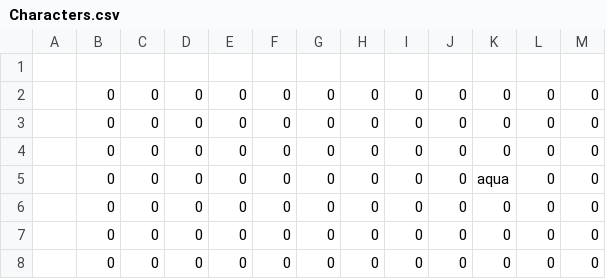
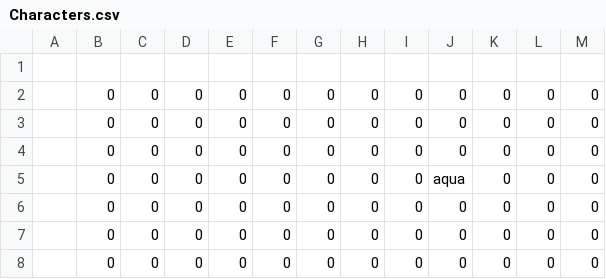
Before and after one commit to JishLong/NES-Game-Remaster, a CSV file: Sprint0/Levels/Level1/Room14/Characters.csv, drawn as a sheet.

Commit message:
changes you might care about (you wont care):
- shitty ass camera + room transitions w keys 7-10
- projectile collisions mostly correct (one bug)
- bomb behavior finished
- boomerang now stuns enemies, kills bats/gels
- correct health/damage values for everything
- winning game now has music + epilepsy shit
- enemies now spawn in w cloud effect
- knockback fixed and smoothed out

```diff
--- a/Sprint0/Levels/Level1/Room14/Characters.csv
+++ b/Sprint0/Levels/Level1/Room14/Characters.csv
@@ -4,3 +4,3 @@
 ,0,0,0,0,0,0,0,0,0,0,0,0
-,0,0,0,0,0,0,0,0,0,aqua,0,0
+,0,0,0,0,0,0,0,0,aqua,0,0,0
 ,0,0,0,0,0,0,0,0,0,0,0,0
```
Also changed, not shown: 56 other files.
